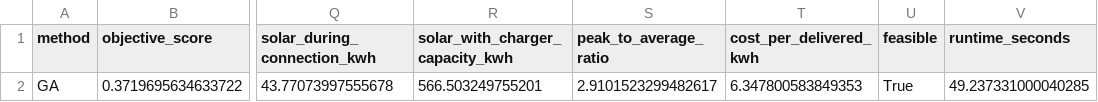
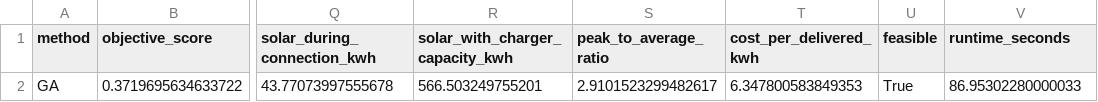
Before and after one commit to Goon-12/EV-charging, a CSV file: results/ga_metrics.csv, drawn as a sheet; only a part is shown, gaps mark what is left out; the diff names each change by its address in the sheet, - before the commit and + after, or states it on an @@ line.

```diff
--- a/results/ga_metrics.csv
+++ b/results/ga_metrics.csv
-V2 (runtime_seconds): 49.237331000040285
+V2 (runtime_seconds): 86.95302280000033
```
Also changed, not shown: results/final_unified/comparison_metrics.csv, results/final_unified/reference_optimum.csv, 14 other files.
